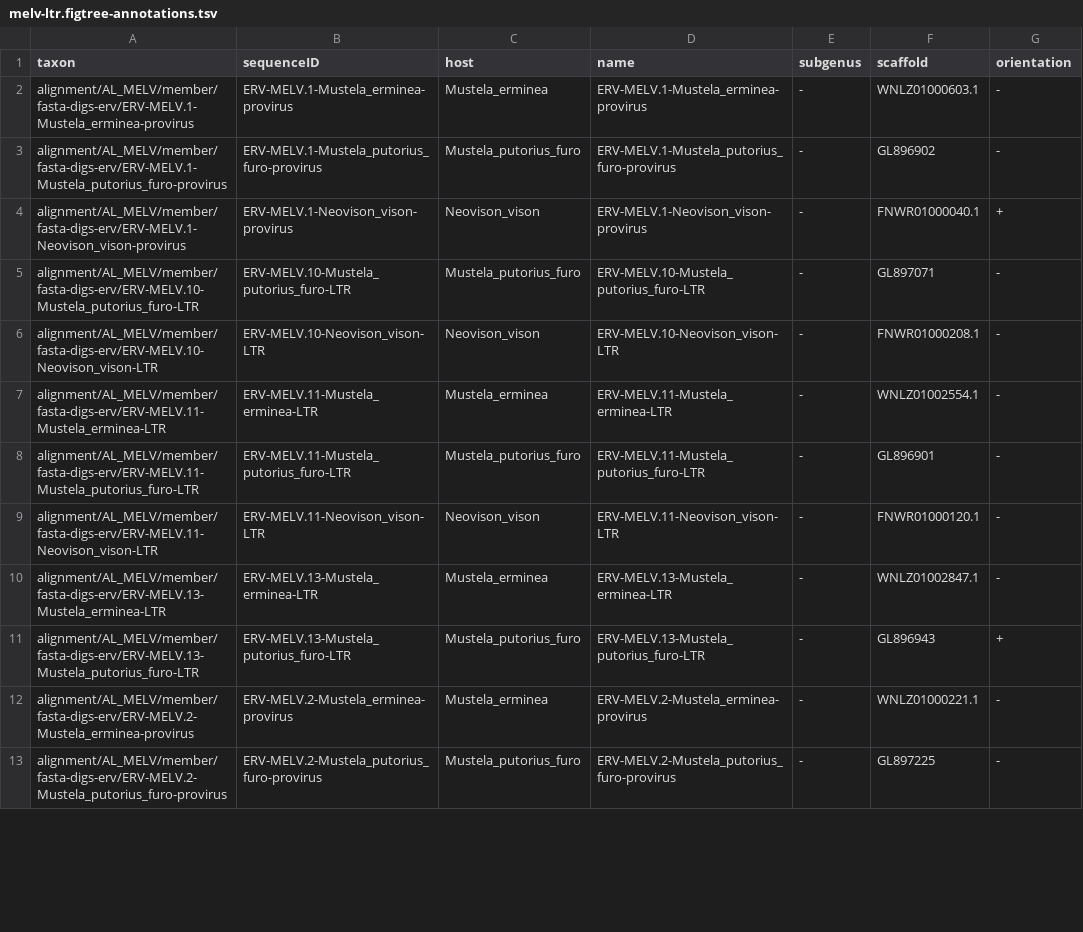
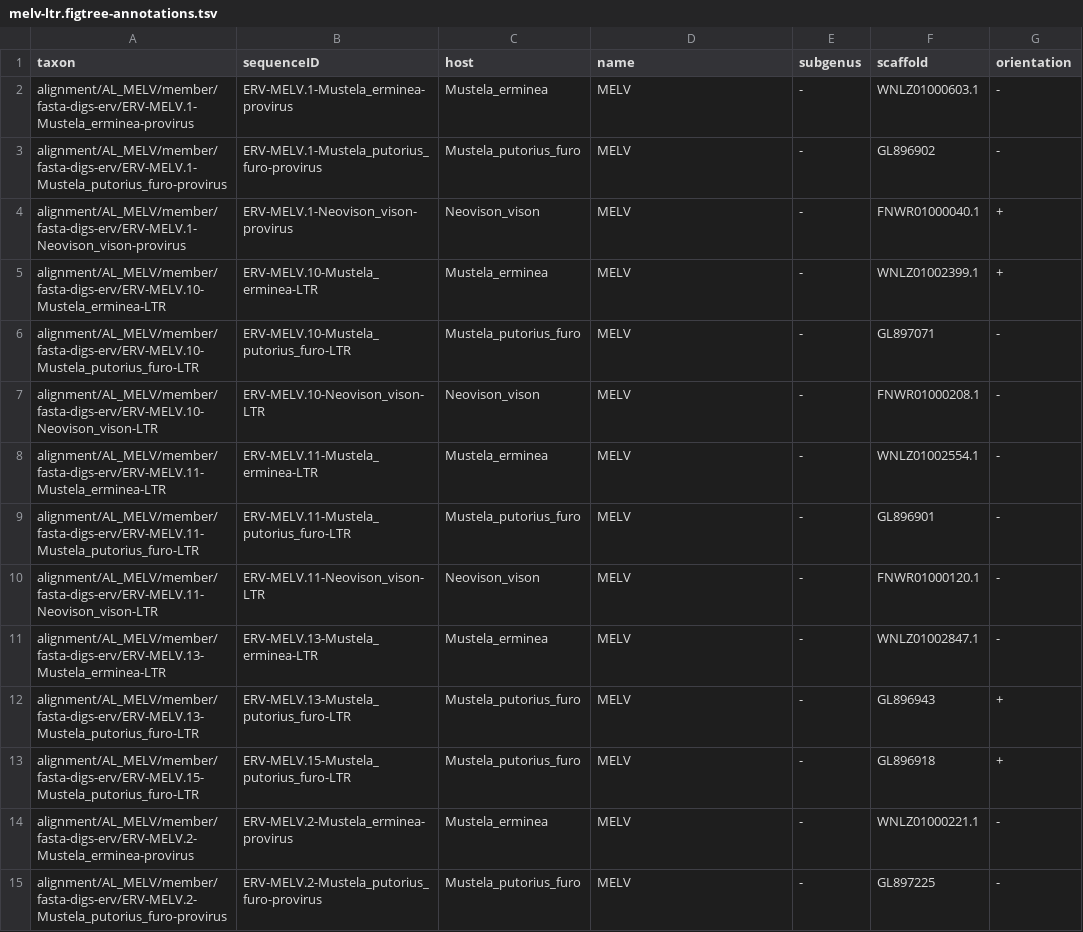
Before and after one commit to giffordlabcvr/Lentivirus-GLUE, a TSV file: trees/erv-lineage/melv-ltr.figtree-annotations.tsv, drawn as a sheet; only a part is shown; the diff covers the shown part only.

```diff
--- a/trees/erv-lineage/melv-ltr.figtree-annotations.tsv
+++ b/trees/erv-lineage/melv-ltr.figtree-annotations.tsv
@@ -1,13 +1,15 @@
 taxon	sequenceID	host	name	subgenus	scaffold	orientation
-alignment/AL_MELV/member/fasta-digs-erv/ERV-MELV.1-Mustela_erminea-provirus	ERV-MELV.1-Mustela_erminea-provirus	Mustela_erminea	ERV-MELV.1-Mustela_erminea-provirus	-	WNLZ01000603.1	-
-alignment/AL_MELV/member/fasta-digs-erv/ERV-MELV.1-Mustela_putorius_furo-provirus	ERV-MELV.1-Mustela_putorius_furo-provirus	Mustela_putorius_furo	ERV-MELV.1-Mustela_putorius_furo-provirus	-	GL896902	-
-alignment/AL_MELV/member/fasta-digs-erv/ERV-MELV.1-Neovison_vison-provirus	ERV-MELV.1-Neovison_vison-provirus	Neovison_vison	ERV-MELV.1-Neovison_vison-provirus	-	FNWR01000040.1	+
-alignment/AL_MELV/member/fasta-digs-erv/ERV-MELV.10-Mustela_putorius_furo-LTR	ERV-MELV.10-Mustela_putorius_furo-LTR	Mustela_putorius_furo	ERV-MELV.10-Mustela_putorius_furo-LTR	-	GL897071	-
-alignment/AL_MELV/member/fasta-digs-erv/ERV-MELV.10-Neovison_vison-LTR	ERV-MELV.10-Neovison_vison-LTR	Neovison_vison	ERV-MELV.10-Neovison_vison-LTR	-	FNWR01000208.1	-
-alignment/AL_MELV/member/fasta-digs-erv/ERV-MELV.11-Mustela_erminea-LTR	ERV-MELV.11-Mustela_erminea-LTR	Mustela_erminea	ERV-MELV.11-Mustela_erminea-LTR	-	WNLZ01002554.1	-
-alignment/AL_MELV/member/fasta-digs-erv/ERV-MELV.11-Mustela_putorius_furo-LTR	ERV-MELV.11-Mustela_putorius_furo-LTR	Mustela_putorius_furo	ERV-MELV.11-Mustela_putorius_furo-LTR	-	GL896901	-
-alignment/AL_MELV/member/fasta-digs-erv/ERV-MELV.11-Neovison_vison-LTR	ERV-MELV.11-Neovison_vison-LTR	Neovison_vison	ERV-MELV.11-Neovison_vison-LTR	-	FNWR01000120.1	-
-alignment/AL_MELV/member/fasta-digs-erv/ERV-MELV.13-Mustela_erminea-LTR	ERV-MELV.13-Mustela_erminea-LTR	Mustela_erminea	ERV-MELV.13-Mustela_erminea-LTR	-	WNLZ01002847.1	-
-alignment/AL_MELV/member/fasta-digs-erv/ERV-MELV.13-Mustela_putorius_furo-LTR	ERV-MELV.13-Mustela_putorius_furo-LTR	Mustela_putorius_furo	ERV-MELV.13-Mustela_putorius_furo-LTR	-	GL896943	+
-alignment/AL_MELV/member/fasta-digs-erv/ERV-MELV.2-Mustela_erminea-provirus	ERV-MELV.2-Mustela_erminea-provirus	Mustela_erminea	ERV-MELV.2-Mustela_erminea-provirus	-	WNLZ01000221.1	-
-alignment/AL_MELV/member/fasta-digs-erv/ERV-MELV.2-Mustela_putorius_furo-provirus	ERV-MELV.2-Mustela_putorius_furo-provirus	Mustela_putorius_furo	ERV-MELV.2-Mustela_putorius_furo-provirus	-	GL897225	-
+alignment/AL_MELV/member/fasta-digs-erv/ERV-MELV.1-Mustela_erminea-provirus	ERV-MELV.1-Mustela_erminea-provirus	Mustela_erminea	MELV	-	WNLZ01000603.1	-
+alignment/AL_MELV/member/fasta-digs-erv/ERV-MELV.1-Mustela_putorius_furo-provirus	ERV-MELV.1-Mustela_putorius_furo-provirus	Mustela_putorius_furo	MELV	-	GL896902	-
+alignment/AL_MELV/member/fasta-digs-erv/ERV-MELV.1-Neovison_vison-provirus	ERV-MELV.1-Neovison_vison-provirus	Neovison_vison	MELV	-	FNWR01000040.1	+
+alignment/AL_MELV/member/fasta-digs-erv/ERV-MELV.10-Mustela_erminea-LTR	ERV-MELV.10-Mustela_erminea-LTR	Mustela_erminea	MELV	-	WNLZ01002399.1	+
+alignment/AL_MELV/member/fasta-digs-erv/ERV-MELV.10-Mustela_putorius_furo-LTR	ERV-MELV.10-Mustela_putorius_furo-LTR	Mustela_putorius_furo	MELV	-	GL897071	-
+alignment/AL_MELV/member/fasta-digs-erv/ERV-MELV.10-Neovison_vison-LTR	ERV-MELV.10-Neovison_vison-LTR	Neovison_vison	MELV	-	FNWR01000208.1	-
+alignment/AL_MELV/member/fasta-digs-erv/ERV-MELV.11-Mustela_erminea-LTR	ERV-MELV.11-Mustela_erminea-LTR	Mustela_erminea	MELV	-	WNLZ01002554.1	-
+alignment/AL_MELV/member/fasta-digs-erv/ERV-MELV.11-Mustela_putorius_furo-LTR	ERV-MELV.11-Mustela_putorius_furo-LTR	Mustela_putorius_furo	MELV	-	GL896901	-
+alignment/AL_MELV/member/fasta-digs-erv/ERV-MELV.11-Neovison_vison-LTR	ERV-MELV.11-Neovison_vison-LTR	Neovison_vison	MELV	-	FNWR01000120.1	-
+alignment/AL_MELV/member/fasta-digs-erv/ERV-MELV.13-Mustela_erminea-LTR	ERV-MELV.13-Mustela_erminea-LTR	Mustela_erminea	MELV	-	WNLZ01002847.1	-
+alignment/AL_MELV/member/fasta-digs-erv/ERV-MELV.13-Mustela_putorius_furo-LTR	ERV-MELV.13-Mustela_putorius_furo-LTR	Mustela_putorius_furo	MELV	-	GL896943	+
+alignment/AL_MELV/member/fasta-digs-erv/ERV-MELV.15-Mustela_putorius_furo-LTR	ERV-MELV.15-Mustela_putorius_furo-LTR	Mustela_putorius_furo	MELV	-	GL896918	+
+alignment/AL_MELV/member/fasta-digs-erv/ERV-MELV.2-Mustela_erminea-provirus	ERV-MELV.2-Mustela_erminea-provirus	Mustela_erminea	MELV	-	WNLZ01000221.1	-
+alignment/AL_MELV/member/fasta-digs-erv/ERV-MELV.2-Mustela_putorius_furo-provirus	ERV-MELV.2-Mustela_putorius_furo-provirus	Mustela_putorius_furo	MELV	-	GL897225	-
```
Also changed, not shown: 1 added row and 16 edited cells elsewhere in this file, trees/erv-lineage/elvgv-ltr.figtree-annotations.tsv, trees/erv-lineage/elvgv-pol.figtree-annotations.tsv, 36 other files.
